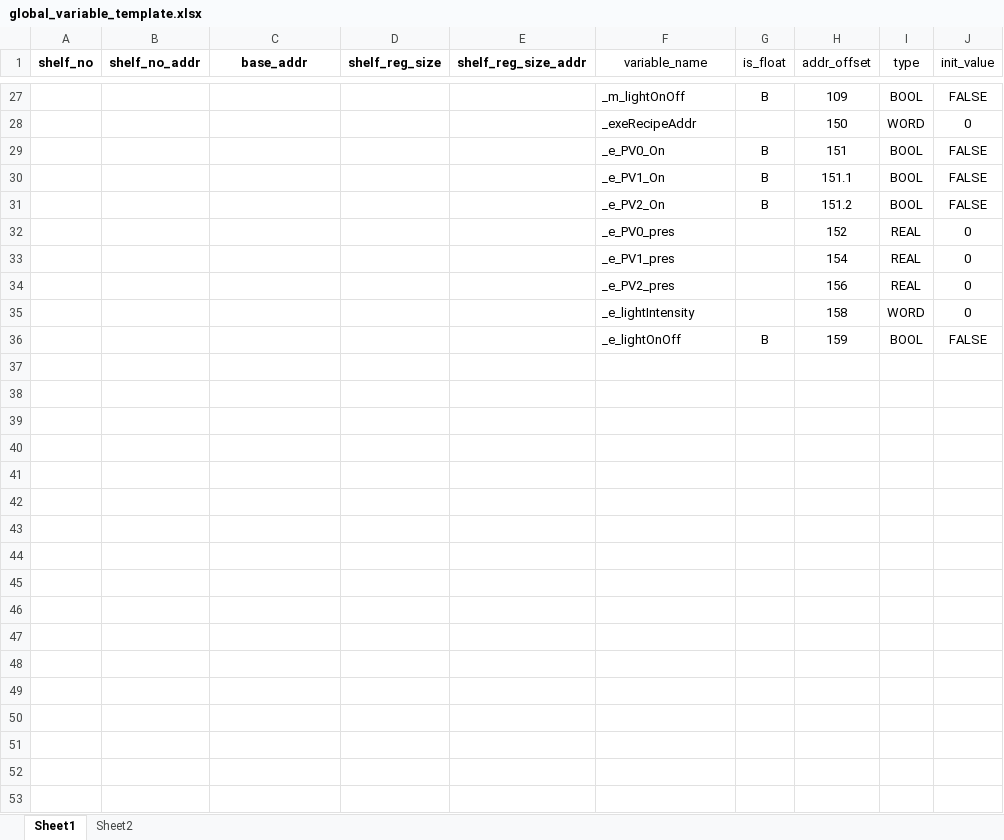
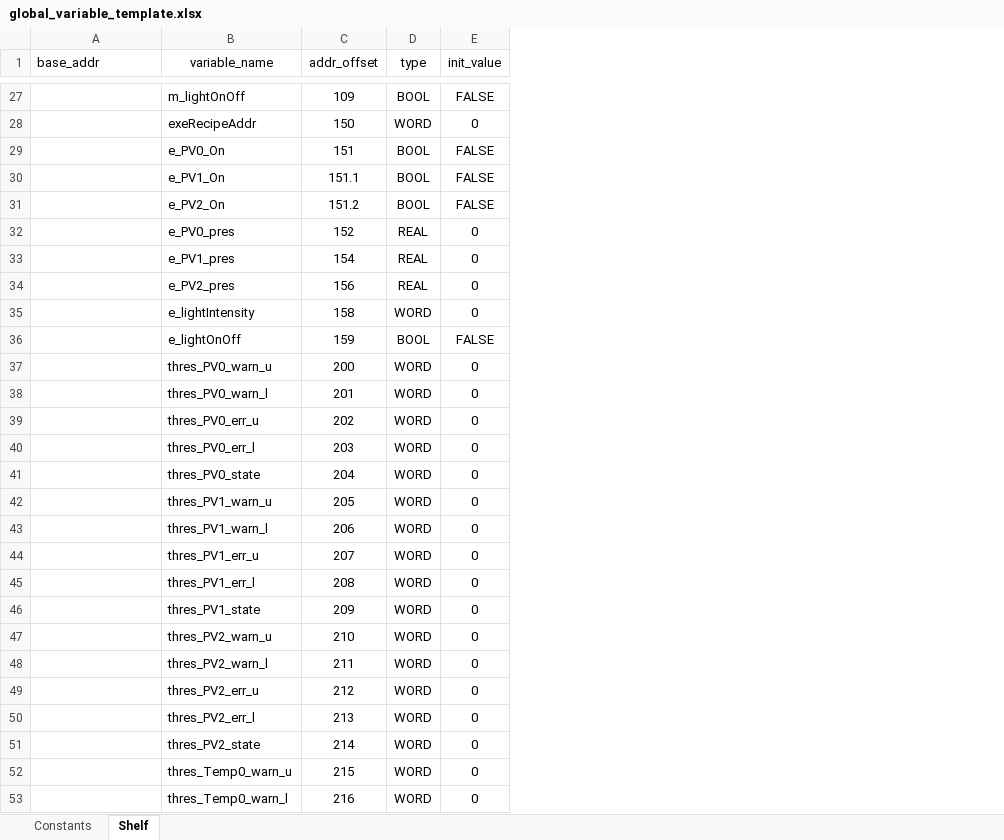
Before and after one commit to T2HOPETECHNIK/Ellemento, an Excel workbook: rack_control/plc/global_variable_template.xlsx, sheet Shelf, drawn as a sheet; only a part is shown, gaps mark what is left out; values as stored, in another font and other column widths than the file's, no borders; removed rows and columns are numbered as before the commit, all else as after; the diff covers the shown part only; the diff names each change by its address in the sheet, - before the commit and + after, or states it on an @@ line.

Commit message:
Modify generator_script to also generate thresholdSettings and thresholdState

```diff
--- a/rack_control/plc/global_variable_template.xlsx (sheet Shelf)
+++ b/rack_control/plc/global_variable_template.xlsx (sheet Shelf)
-sheet tab: Sheet1
+sheet tab: Shelf
-sheet tab: Sheet2
+sheet tab: Constants
@@ sheet tab order changed: Constants | Shelf @@
-column A (shelf_no), empty
-column B (shelf_no_addr), empty
-column D (shelf_reg_size), empty
-column E (shelf_reg_size_addr), empty
-column G (is_float), rows 27-36: B |  | B | B | B |  |  |  |  | B
@@ A1 bold: on → off, alignment: center → left @@
-B27 (variable_name): _m_lightOnOff
+B27 (variable_name): m_lightOnOff
-B28 (variable_name): _exeRecipeAddr
+B28 (variable_name): exeRecipeAddr
-B29 (variable_name): _e_PV0_On
+B29 (variable_name): e_PV0_On
-B30 (variable_name): _e_PV1_On
+B30 (variable_name): e_PV1_On
-B31 (variable_name): _e_PV2_On
+B31 (variable_name): e_PV2_On
-B32 (variable_name): _e_PV0_pres
+B32 (variable_name): e_PV0_pres
-B33 (variable_name): _e_PV1_pres
+B33 (variable_name): e_PV1_pres
-B34 (variable_name): _e_PV2_pres
+B34 (variable_name): e_PV2_pres
-B35 (variable_name): _e_lightIntensity
+B35 (variable_name): e_lightIntensity
-B36 (variable_name): _e_lightOnOff
+B36 (variable_name): e_lightOnOff
+row 37:  | thres_PV0_warn_u | 200 | WORD | 0
+row 38:  | thres_PV0_warn_l | 201 | WORD | 0
+row 39:  | thres_PV0_err_u | 202 | WORD | 0
+row 40:  | thres_PV0_err_l | 203 | WORD | 0
+row 41:  | thres_PV0_state | 204 | WORD | 0
+row 42:  | thres_PV1_warn_u | 205 | WORD | 0
+row 43:  | thres_PV1_warn_l | 206 | WORD | 0
+row 44:  | thres_PV1_err_u | 207 | WORD | 0
+row 45:  | thres_PV1_err_l | 208 | WORD | 0
+row 46:  | thres_PV1_state | 209 | WORD | 0
+row 47:  | thres_PV2_warn_u | 210 | WORD | 0
+row 48:  | thres_PV2_warn_l | 211 | WORD | 0
+row 49:  | thres_PV2_err_u | 212 | WORD | 0
+row 50:  | thres_PV2_err_l | 213 | WORD | 0
+row 51:  | thres_PV2_state | 214 | WORD | 0
+row 52:  | thres_Temp0_warn_u | 215 | WORD | 0
+row 53:  | thres_Temp0_warn_l | 216 | WORD | 0
```
Also changed, not shown: 28 added rows, 25 edited cells and cell formats elsewhere in this sheet, sheet Constants, 3 other files.
